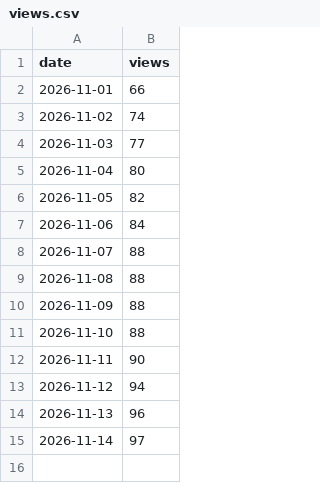
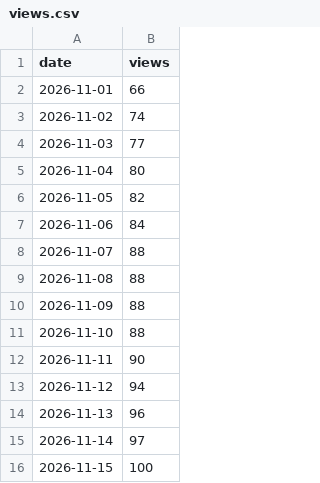
Before and after one commit to ProAdmin007/ProAdmin007, a CSV file: data/views.csv, drawn as a sheet.

```diff
--- a/data/views.csv
+++ b/data/views.csv
@@ -15 +15,2 @@ date,views
 2026-11-14,97
+2026-11-15,100
```
Also changed, not shown: 4 other files.
